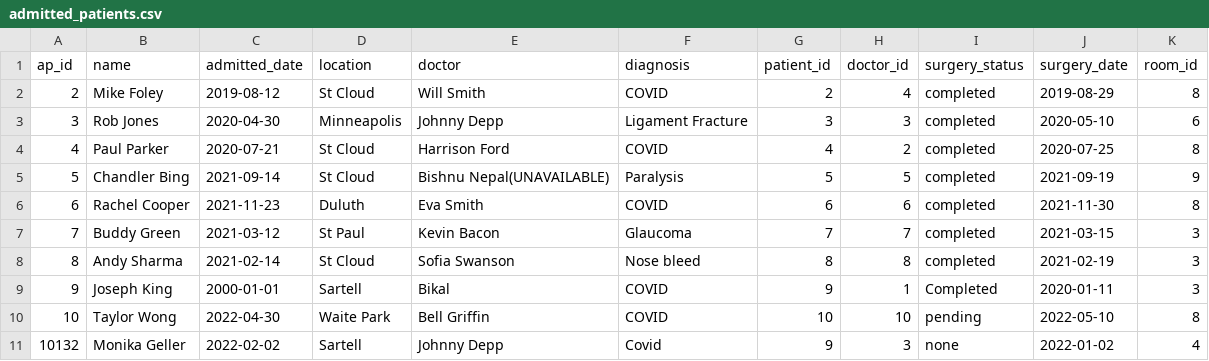
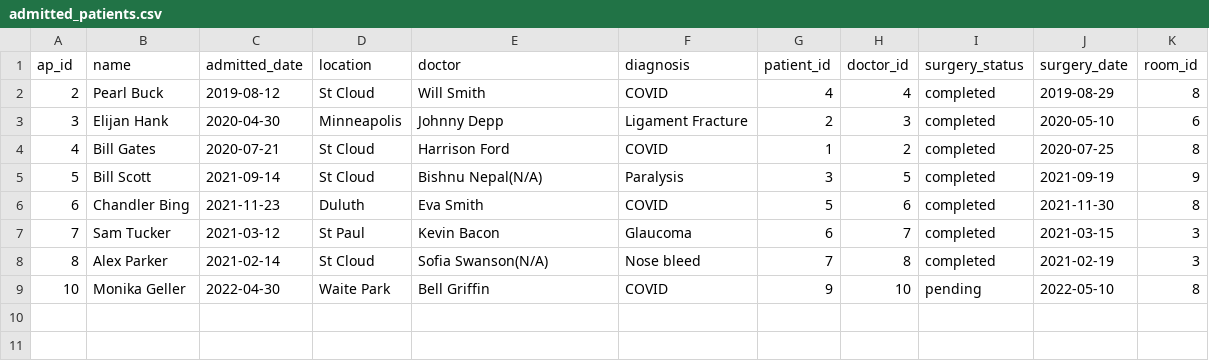
Before and after one commit to sidhu1397/csci610, a CSV file: admitted_patients.csv, drawn as a sheet.

Commit message:
final admitted patients csv

```diff
--- a/admitted_patients.csv
+++ b/admitted_patients.csv
@@ -1,11 +1,9 @@
 ap_id,name,admitted_date,location,doctor,diagnosis,patient_id,doctor_id,surgery_status,surgery_date,room_id
-2,Mike Foley,2019-08-12,St Cloud,Will Smith,COVID,2,4,completed,2019-08-29,8
-3,Rob Jones,2020-04-30,Minneapolis,Johnny Depp,Ligament Fracture,3,3,completed,2020-05-10,6
-4,Paul Parker,2020-07-21,St Cloud,Harrison Ford,COVID,4,2,completed,2020-07-25,8
-5,Chandler Bing,2021-09-14,St Cloud,Bishnu Nepal(UNAVAILABLE),Paralysis,5,5,completed,2021-09-19,9
-6,Rachel Cooper,2021-11-23,Duluth,Eva Smith,COVID,6,6,completed,2021-11-30,8
-7,Buddy Green,2021-03-12,St Paul,Kevin Bacon,Glaucoma,7,7,completed,2021-03-15,3
-8,Andy Sharma,2021-02-14,St Cloud,Sofia Swanson,Nose bleed,8,8,completed,2021-02-19,3
-9,Joseph King,2000-01-01,Sartell,Bikal,COVID,9,1,Completed,2020-01-11,3
-10,Taylor Wong,2022-04-30,Waite Park,Bell Griffin,COVID,10,10,pending,2022-05-10,8
-10132,Monika Geller,2022-02-02,Sartell,Johnny Depp,Covid,9,3,none,2022-01-02,4
+2,Pearl Buck,2019-08-12,St Cloud,Will Smith,COVID,4,4,completed,2019-08-29,8
+3,Elijan Hank,2020-04-30,Minneapolis,Johnny Depp,Ligament Fracture,2,3,completed,2020-05-10,6
+4,Bill Gates,2020-07-21,St Cloud,Harrison Ford,COVID,1,2,completed,2020-07-25,8
+5,Bill Scott,2021-09-14,St Cloud,Bishnu Nepal(N/A),Paralysis,3,5,completed,2021-09-19,9
+6,Chandler Bing,2021-11-23,Duluth,Eva Smith,COVID,5,6,completed,2021-11-30,8
+7,Sam Tucker,2021-03-12,St Paul,Kevin Bacon,Glaucoma,6,7,completed,2021-03-15,3
+8,Alex Parker,2021-02-14,St Cloud,Sofia Swanson(N/A),Nose bleed,7,8,completed,2021-02-19,3
+10,Monika Geller,2022-04-30,Waite Park,Bell Griffin,COVID,9,10,pending,2022-05-10,8
```
